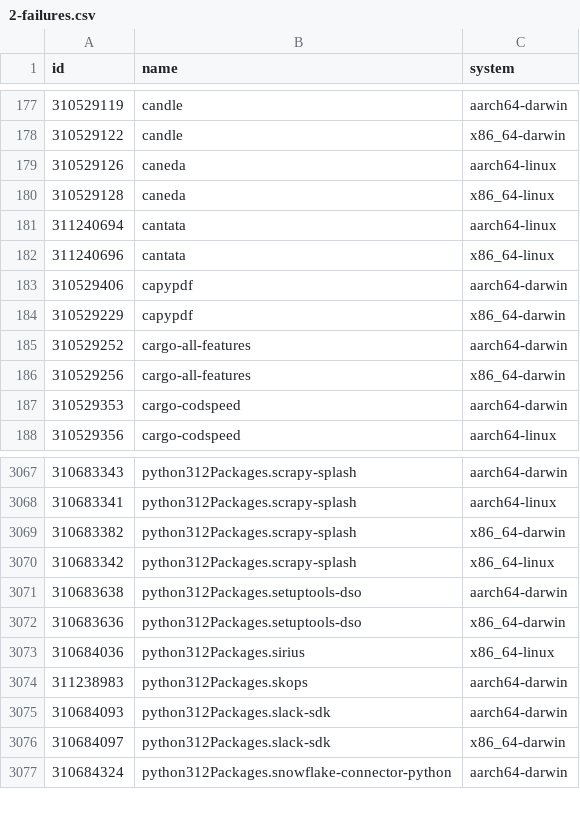
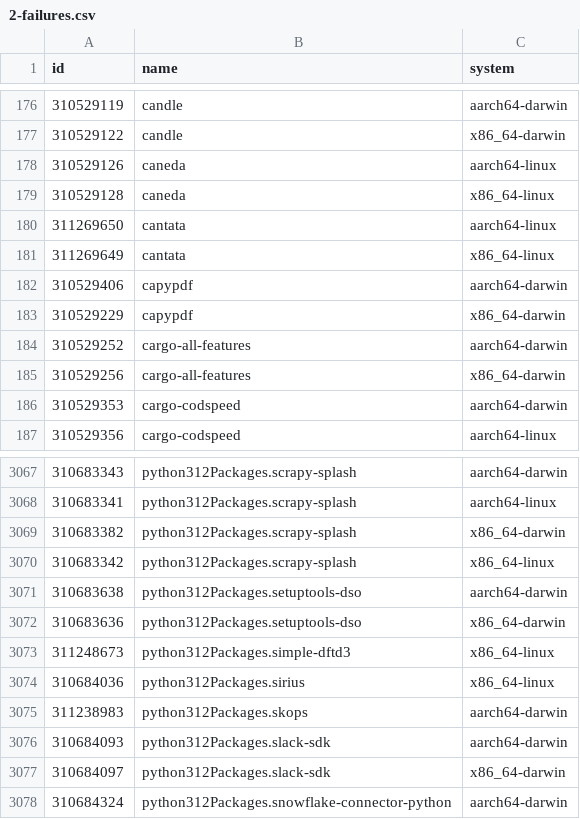
Before and after one commit to Sigmanificient/nixpkgs-failure-notify, a CSV file: results/2-failures.csv, drawn as a sheet; only a part is shown, gaps mark what is left out; the diff covers the shown part only.

```diff
--- a/results/2-failures.csv
+++ b/results/2-failures.csv
@@ -180,4 +179,4 @@ id,name,system
 310529128,caneda,x86_64-linux
-311240694,cantata,aarch64-linux
-311240696,cantata,x86_64-linux
+311269650,cantata,aarch64-linux
+311269649,cantata,x86_64-linux
 310529406,capypdf,aarch64-darwin
@@ -3072,2 +3072,3 @@ id,name,system
 310683636,python312Packages.setuptools-dso,x86_64-darwin
+311248673,python312Packages.simple-dftd3,x86_64-linux
 310684036,python312Packages.sirius,x86_64-linux
```
Also changed, not shown: 8 added rows, 6 removed rows and 11 edited cells elsewhere in this file, results/3-failures-aarch64-darwin.csv, results/3-failures-aarch64-linux.csv, 4 other files.
